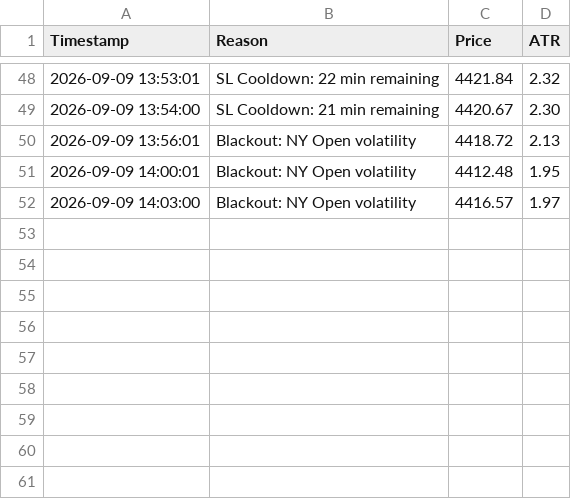
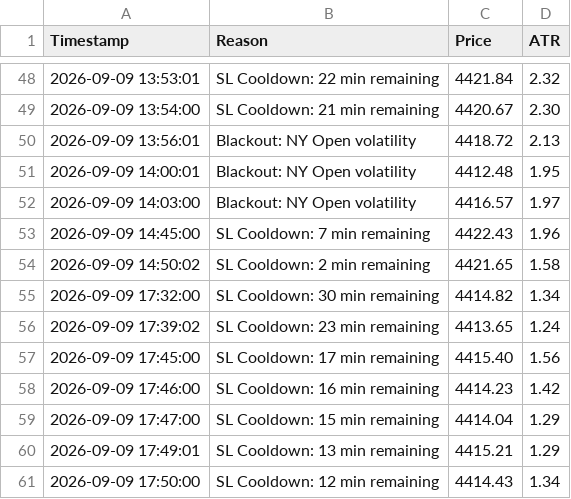
Before and after one commit to shashidaren/gold-trading-bot, a CSV file: skipped_trades.csv, drawn as a sheet; only a part is shown, gaps mark what is left out.

Commit message:
data4

```diff
--- a/skipped_trades.csv
+++ b/skipped_trades.csv
@@ -52 +52,10 @@ Timestamp,Reason,Price,ATR
 2026-09-09 14:03:00,Blackout: NY Open volatility,4416.57,1.97
+2026-09-09 14:45:00,SL Cooldown: 7 min remaining,4422.43,1.96
+2026-09-09 14:50:02,SL Cooldown: 2 min remaining,4421.65,1.58
+2026-09-09 17:32:00,SL Cooldown: 30 min remaining,4414.82,1.34
+2026-09-09 17:39:02,SL Cooldown: 23 min remaining,4413.65,1.24
+2026-09-09 17:45:00,SL Cooldown: 17 min remaining,4415.40,1.56
+2026-09-09 17:46:00,SL Cooldown: 16 min remaining,4414.23,1.42
+2026-09-09 17:47:00,SL Cooldown: 15 min remaining,4414.04,1.29
+2026-09-09 17:49:01,SL Cooldown: 13 min remaining,4415.21,1.29
+2026-09-09 17:50:00,SL Cooldown: 12 min remaining,4414.43,1.34
```
Also changed, not shown: trades.csv, 2 other files.
